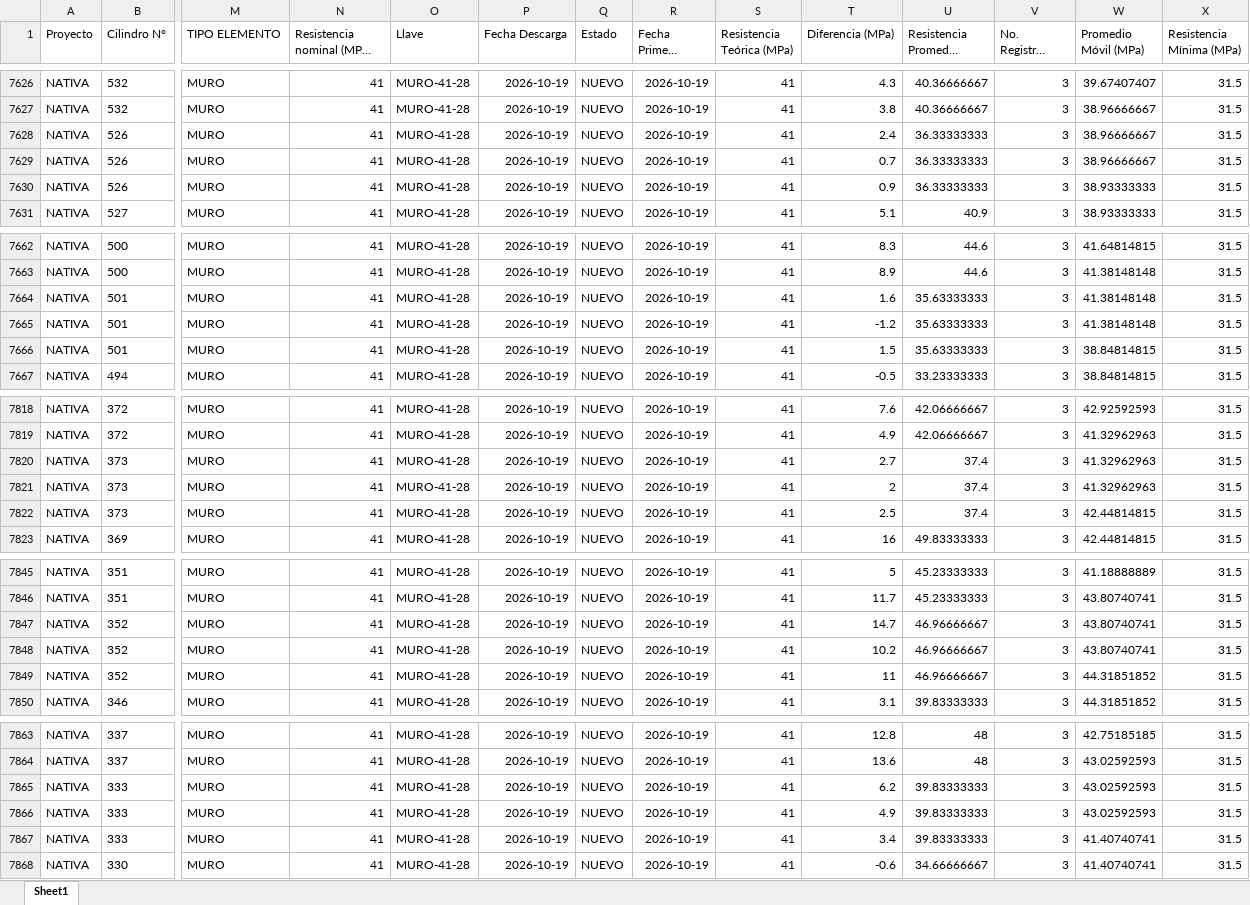
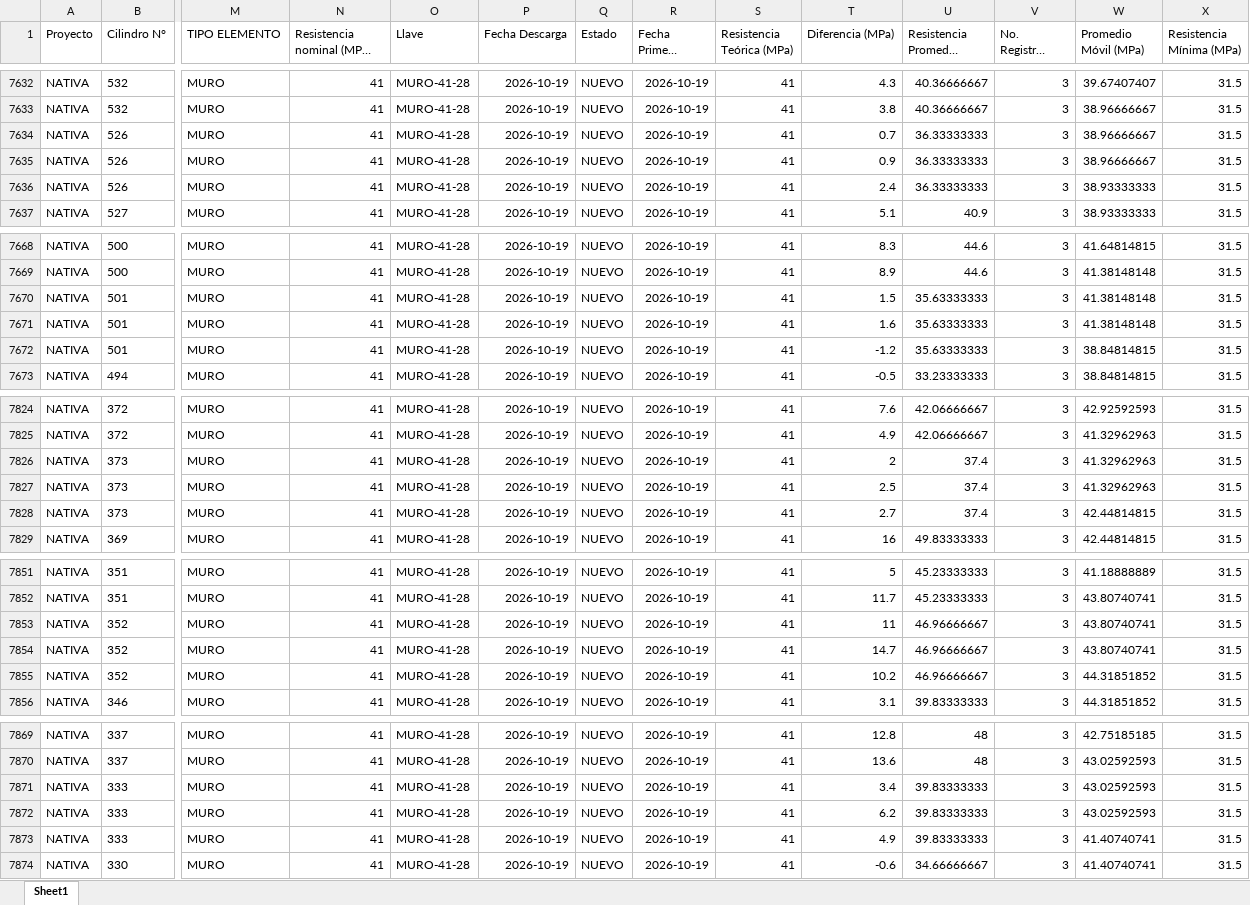
Before and after one commit to cpulgarinIngeurbe/1DespliegueConcretos, an Excel workbook: desplegable/ConsolidadoAlertas.xlsx, sheet Sheet1, drawn as a sheet; only a part is shown, gaps mark what is left out; long unchanged cells end in …; values as stored, in another font and other column widths than the file's, no borders; removed rows and columns are numbered as before the commit, all else as after; rows hold the shown columns only; the diff covers the shown part only; the diff names each change by its address in the sheet, - before the commit and + after, or states it on an @@ line.

```diff
--- a/desplegable/ConsolidadoAlertas.xlsx (sheet Sheet1)
+++ b/desplegable/ConsolidadoAlertas.xlsx (sheet Sheet1)
-row 7628: NATIVA | 526 | MURO | 41 | MURO-41-28 | 2026-10-19 | NUEVO | 2026-10-19 | 41 | 2.4 | 36.33333333 | 3 | 38.96666667 | 31.5
-W7635 (Promedio Móvil (MPa)): 38.93333333
+W7635 (Promedio Móvil (MPa)): 38.96666667
+row 7636: NATIVA | 526 | MURO | 41 | MURO-41-28 | 2026-10-19 | NUEVO | 2026-10-19 | 41 | 2.4 | 36.33333333 | 3 | 38.93333333 | 31.5
+row 7670: NATIVA | 501 | MURO | 41 | MURO-41-28 | 2026-10-19 | NUEVO | 2026-10-19 | 41 | 1.5 | 35.63333333 | 3 | 41.38148148 | 31.5
-W7672 (Promedio Móvil (MPa)): 41.38148148
+W7672 (Promedio Móvil (MPa)): 38.84814815
-row 7666: NATIVA | 501 | MURO | 41 | MURO-41-28 | 2026-10-19 | NUEVO | 2026-10-19 | 41 | 1.5 | 35.63333333 | 3 | 38.84814815 | 31.5
-row 7820: NATIVA | 373 | MURO | 41 | MURO-41-28 | 2026-10-19 | NUEVO | 2026-10-19 | 41 | 2.7 | 37.4 | 3 | 41.32962963 | 31.5
-W7827 (Promedio Móvil (MPa)): 42.44814815
+W7827 (Promedio Móvil (MPa)): 41.32962963
+row 7828: NATIVA | 373 | MURO | 41 | MURO-41-28 | 2026-10-19 | NUEVO | 2026-10-19 | 41 | 2.7 | 37.4 | 3 | 42.44814815 | 31.5
+row 7853: NATIVA | 352 | MURO | 41 | MURO-41-28 | 2026-10-19 | NUEVO | 2026-10-19 | 41 | 11 | 46.96666667 | 3 | 43.80740741 | 31.5
-W7855 (Promedio Móvil (MPa)): 43.80740741
+W7855 (Promedio Móvil (MPa)): 44.31851852
-row 7849: NATIVA | 352 | MURO | 41 | MURO-41-28 | 2026-10-19 | NUEVO | 2026-10-19 | 41 | 11 | 46.96666667 | 3 | 44.31851852 | 31.5
+row 7871: NATIVA | 333 | MURO | 41 | MURO-41-28 | 2026-10-19 | NUEVO | 2026-10-19 | 41 | 3.4 | 39.83333333 | 3 | 43.02592593 | 31.5
-W7873 (Promedio Móvil (MPa)): 43.02592593
+W7873 (Promedio Móvil (MPa)): 41.40740741
-row 7867: NATIVA | 333 | MURO | 41 | MURO-41-28 | 2026-10-19 | NUEVO | 2026-10-19 | 41 | 3.4 | 39.83333333 | 3 | 41.40740741 | 31.5
```
Also changed, not shown: 15 added rows, 9 removed rows, 100 moved rows and 45 edited cells elsewhere in this sheet, desplegable/Incumplimientos.xlsx, 2 other files.
